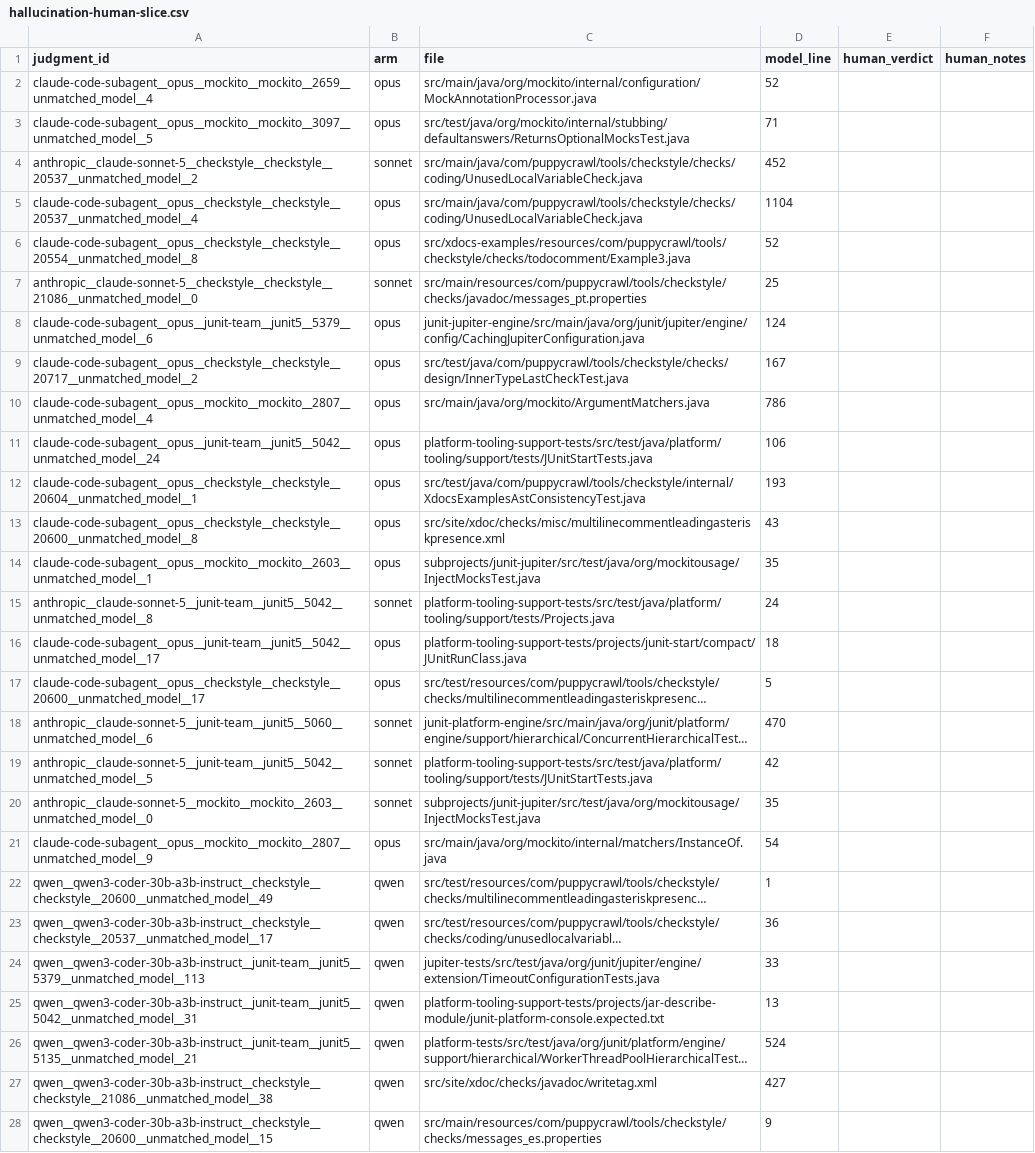
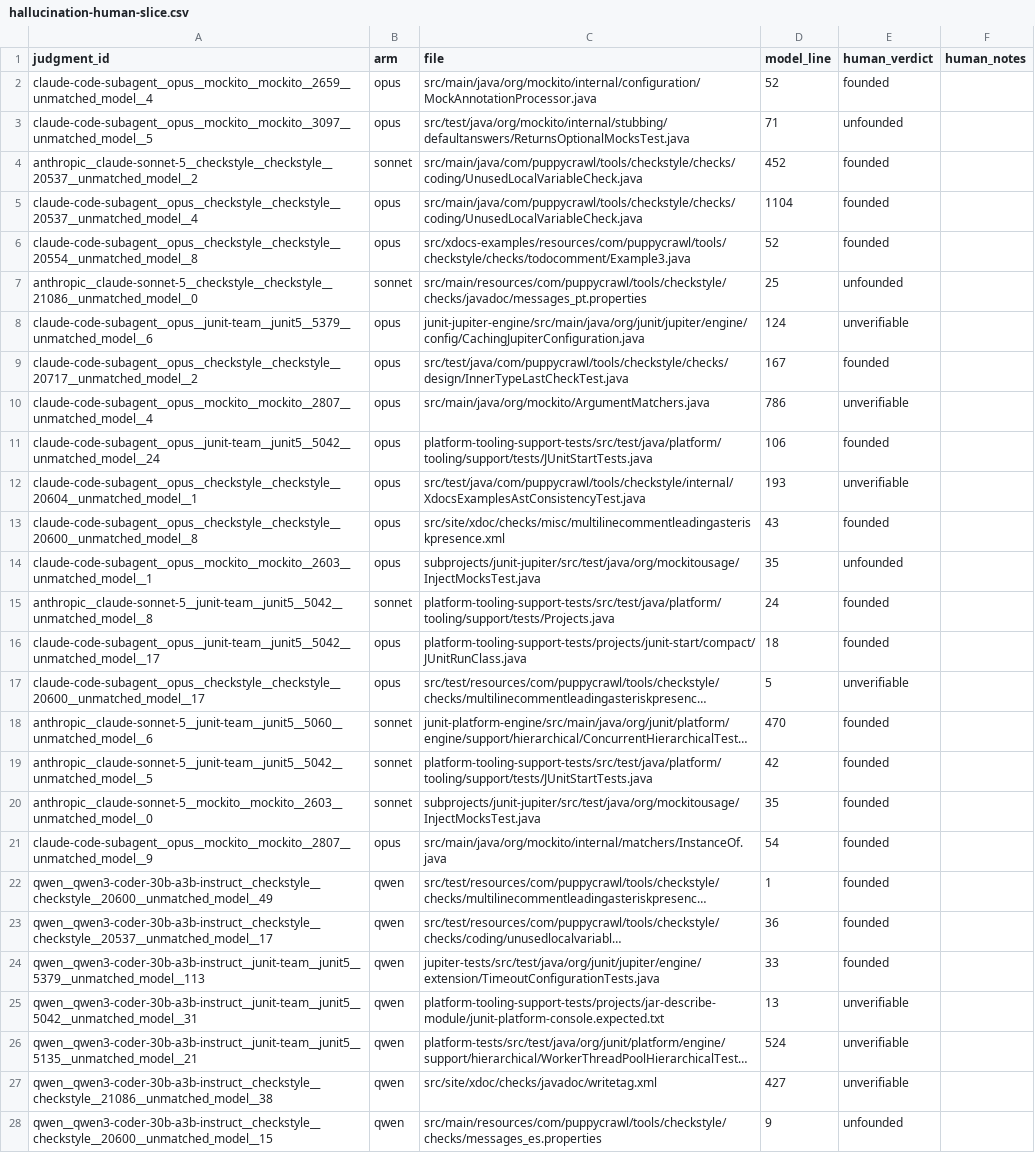
Before and after one commit to Rakib-mbstu/ReviewLens, a CSV file: reports/hallucination-human-slice.csv, drawn as a sheet; only a part is shown; long unchanged cells end in …; the diff covers the shown part only; the diff names each change by its address in the sheet, - before the commit and + after, or states it on an @@ line.

```diff
--- a/reports/hallucination-human-slice.csv
+++ b/reports/hallucination-human-slice.csv
-E2 (human_verdict): (empty)
+E2 (human_verdict): founded
-E3 (human_verdict): (empty)
+E3 (human_verdict): unfounded
-E4:E6 (human_verdict): (empty)
+E4:E6 (human_verdict): founded
-E7 (human_verdict): (empty)
+E7 (human_verdict): unfounded
-E8 (human_verdict): (empty)
+E8 (human_verdict): unverifiable
-E9 (human_verdict): (empty)
+E9 (human_verdict): founded
-E10 (human_verdict): (empty)
+E10 (human_verdict): unverifiable
-E11 (human_verdict): (empty)
+E11 (human_verdict): founded
-E12 (human_verdict): (empty)
+E12 (human_verdict): unverifiable
-E13 (human_verdict): (empty)
+E13 (human_verdict): founded
-E14 (human_verdict): (empty)
+E14 (human_verdict): unfounded
-E15:E16 (human_verdict): (empty)
+E15:E16 (human_verdict): founded
-E17 (human_verdict): (empty)
+E17 (human_verdict): unverifiable
-E18:E24 (human_verdict): (empty)
+E18:E24 (human_verdict): founded
-E25:E27 (human_verdict): (empty)
+E25:E27 (human_verdict): unverifiable
-E28 (human_verdict): (empty)
+E28 (human_verdict): unfounded
```
Also changed, not shown: 19 edited cells elsewhere in this file, 3 other files.
